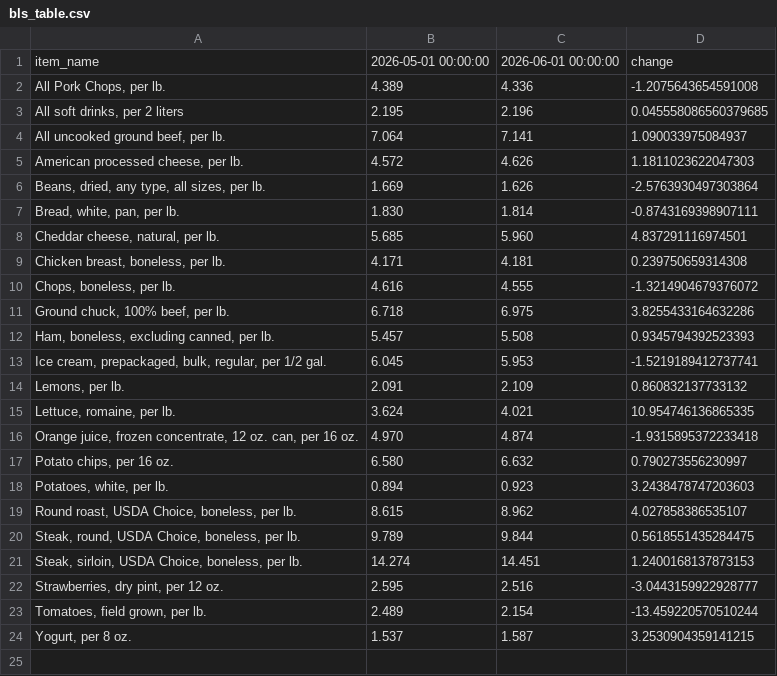
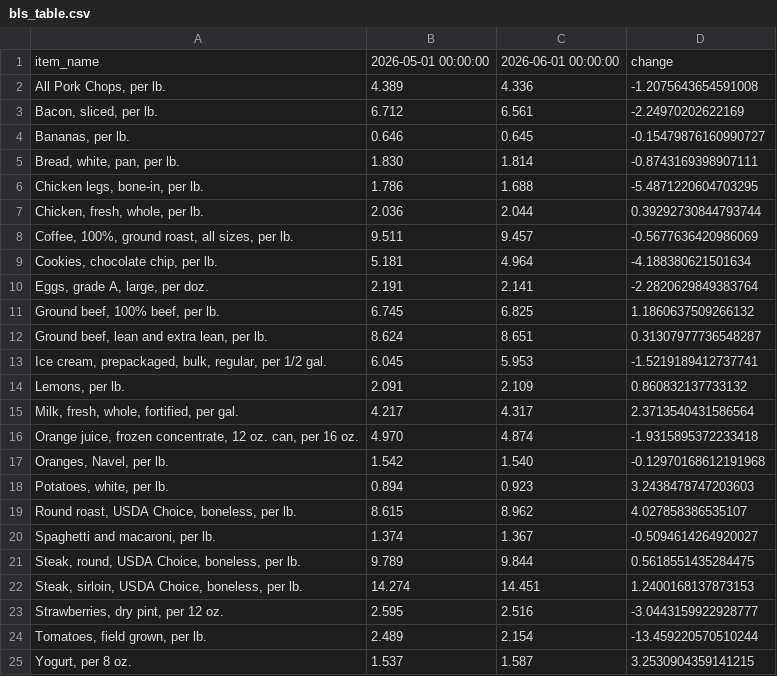
Before and after one commit to kv-hearst/cpi-api, a CSV file: data/bls_table.csv, drawn as a sheet.

```diff
--- a/data/bls_table.csv
+++ b/data/bls_table.csv
@@ -2,19 +2,20 @@ item_name,2026-05-01 00:00:00,2026-06-01 00:00:00,change
 "All Pork Chops, per lb.",4.389,4.336,-1.2075643654591008
-"All soft drinks, per 2 liters",2.195,2.196,0.045558086560379685
-"All uncooked ground beef, per lb.",7.064,7.141,1.090033975084937
-"American processed cheese, per lb.",4.572,4.626,1.1811023622047303
-"Beans, dried, any type, all sizes, per lb.",1.669,1.626,-2.5763930497303864
+"Bacon, sliced, per lb.",6.712,6.561,-2.24970202622169
+"Bananas, per lb.",0.646,0.645,-0.15479876160990727
 "Bread, white, pan, per lb.",1.830,1.814,-0.8743169398907111
-"Cheddar cheese, natural, per lb.",5.685,5.960,4.837291116974501
-"Chicken breast, boneless, per lb.",4.171,4.181,0.239750659314308
-"Chops, boneless, per lb.",4.616,4.555,-1.3214904679376072
-"Ground chuck, 100% beef, per lb.",6.718,6.975,3.8255433164632286
-"Ham, boneless, excluding canned, per lb.",5.457,5.508,0.9345794392523393
+"Chicken legs, bone-in, per lb.",1.786,1.688,-5.4871220604703295
+"Chicken, fresh, whole, per lb.",2.036,2.044,0.39292730844793744
+"Coffee, 100%, ground roast, all sizes, per lb.",9.511,9.457,-0.5677636420986069
+"Cookies, chocolate chip, per lb.",5.181,4.964,-4.188380621501634
+"Eggs, grade A, large, per doz.",2.191,2.141,-2.2820629849383764
+"Ground beef, 100% beef, per lb.",6.745,6.825,1.1860637509266132
+"Ground beef, lean and extra lean, per lb.",8.624,8.651,0.31307977736548287
 "Ice cream, prepackaged, bulk, regular, per 1/2 gal.",6.045,5.953,-1.5219189412737741
 "Lemons, per lb.",2.091,2.109,0.860832137733132
-"Lettuce, romaine, per lb.",3.624,4.021,10.954746136865335
+"Milk, fresh, whole, fortified, per gal.",4.217,4.317,2.3713540431586564
 "Orange juice, frozen concentrate, 12 oz. can, per 16 oz.",4.970,4.874,-1.9315895372233418
-"Potato chips, per 16 oz.",6.580,6.632,0.790273556230997
+"Oranges, Navel, per lb.",1.542,1.540,-0.12970168612191968
 "Potatoes, white, per lb.",0.894,0.923,3.2438478747203603
 "Round roast, USDA Choice, boneless, per lb.",8.615,8.962,4.027858386535107
+"Spaghetti and macaroni, per lb.",1.374,1.367,-0.5094614264920027
 "Steak, round, USDA Choice, boneless, per lb.",9.789,9.844,0.5618551435284475
```
Also changed, not shown: data/bls_chart.csv, data/bls_data.csv.
